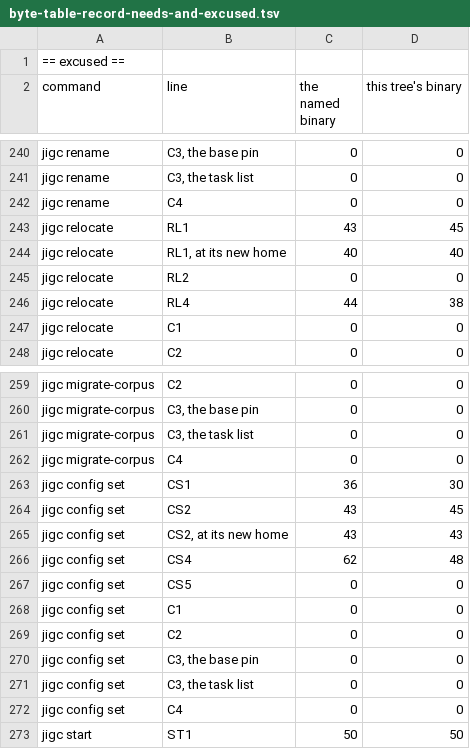
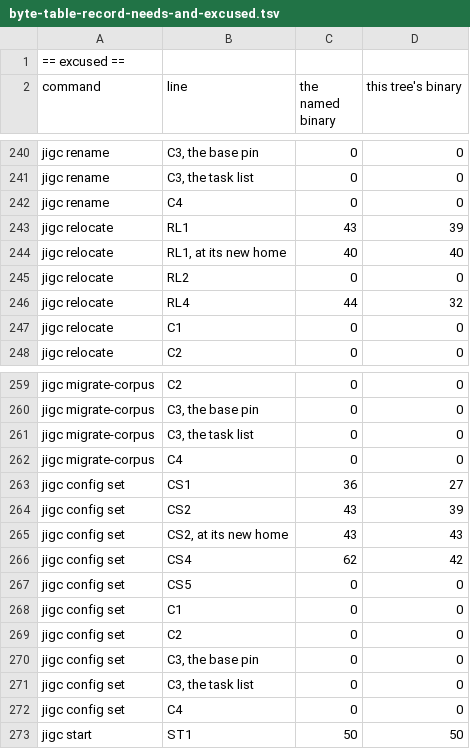
Before and after one commit to gherrink/jigc, a TSV file: completions/artifacts/M55/stabilization-build/reshape/byte-table-record-needs-and-excused.tsv, drawn as a sheet; only a part is shown, gaps mark what is left out.

```diff
--- a/completions/artifacts/M55/stabilization-build/reshape/byte-table-record-needs-and-excused.tsv
+++ b/completions/artifacts/M55/stabilization-build/reshape/byte-table-record-needs-and-excused.tsv
@@ -242,6 +242,6 @@ jigc rename	C3, the task list	0	0
 jigc rename	C4	0	0
-jigc relocate	RL1	43	45
+jigc relocate	RL1	43	39
 jigc relocate	RL1, at its new home	40	40
 jigc relocate	RL2	0	0
-jigc relocate	RL4	44	38
+jigc relocate	RL4	44	32
 jigc relocate	C1	0	0
@@ -262,6 +262,6 @@ jigc migrate-corpus	C3, the task list	0	0
 jigc migrate-corpus	C4	0	0
-jigc config set	CS1	36	30
-jigc config set	CS2	43	45
+jigc config set	CS1	36	27
+jigc config set	CS2	43	39
 jigc config set	CS2, at its new home	43	43
-jigc config set	CS4	62	48
+jigc config set	CS4	62	42
 jigc config set	CS5	0	0
```
Also changed, not shown: completions/artifacts/M55/stabilization-build/reshape/byte-table-record-cells.tsv, completions/artifacts/M55/stabilization-build/reshape/byte-table-record-pairs.tsv, 31 other files.
